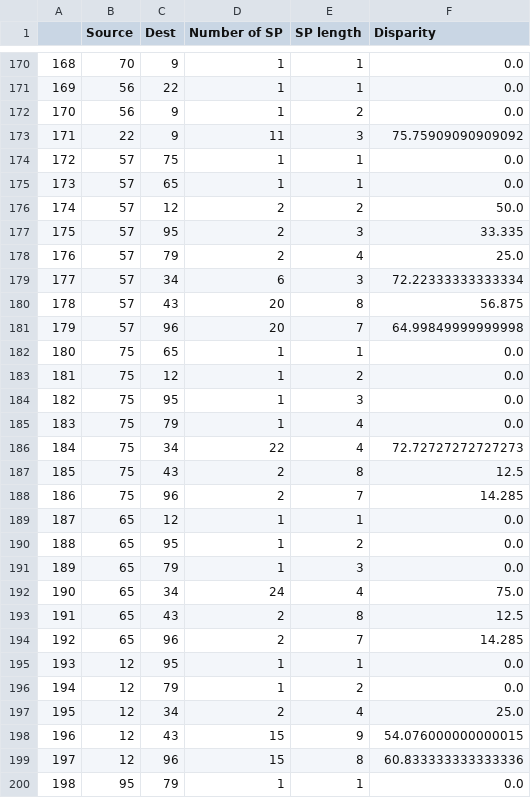
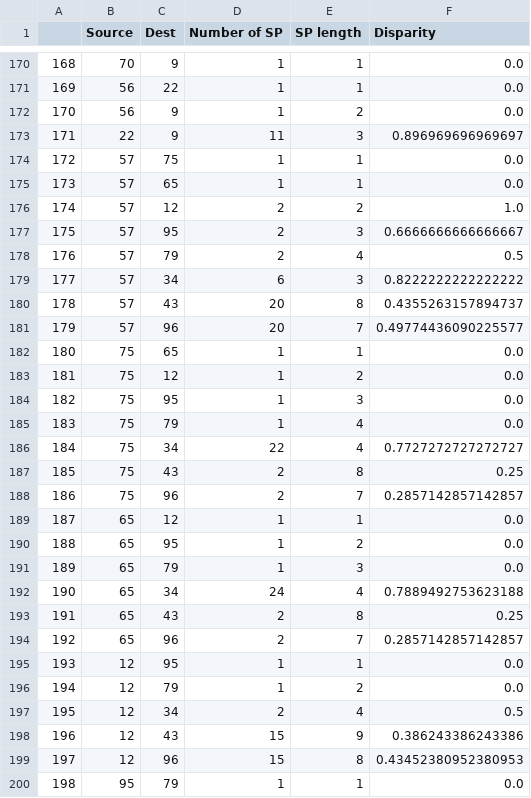
Before and after one commit to eakopyan/SwarmPy_Simulator, a CSV file: output/data/path_redundancy_MDRW_low.csv, drawn as a sheet; only a part is shown, gaps mark what is left out; the diff covers the shown part only.

```diff
--- a/output/data/path_redundancy_MDRW_low.csv
+++ b/output/data/path_redundancy_MDRW_low.csv
@@ -172,11 +172,11 @@
 170,56,9,1,2,0.0
-171,22,9,11,3,75.75909090909092
+171,22,9,11,3,0.896969696969697
 172,57,75,1,1,0.0
 173,57,65,1,1,0.0
-174,57,12,2,2,50.0
-175,57,95,2,3,33.335
-176,57,79,2,4,25.0
-177,57,34,6,3,72.22333333333334
-178,57,43,20,8,56.875
-179,57,96,20,7,64.99849999999998
+174,57,12,2,2,1.0
+175,57,95,2,3,0.6666666666666667
+176,57,79,2,4,0.5
+177,57,34,6,3,0.8222222222222222
+178,57,43,20,8,0.4355263157894737
+179,57,96,20,7,0.49774436090225577
 180,75,65,1,1,0.0
@@ -185,5 +185,5 @@
 183,75,79,1,4,0.0
-184,75,34,22,4,72.72727272727273
-185,75,43,2,8,12.5
-186,75,96,2,7,14.285
+184,75,34,22,4,0.7727272727272727
+185,75,43,2,8,0.25
+186,75,96,2,7,0.2857142857142857
 187,65,12,1,1,0.0
@@ -191,10 +191,10 @@
 189,65,79,1,3,0.0
-190,65,34,24,4,75.0
-191,65,43,2,8,12.5
-192,65,96,2,7,14.285
+190,65,34,24,4,0.7889492753623188
+191,65,43,2,8,0.25
+192,65,96,2,7,0.2857142857142857
 193,12,95,1,1,0.0
 194,12,79,1,2,0.0
-195,12,34,2,4,25.0
-196,12,43,15,9,54.076000000000015
-197,12,96,15,8,60.833333333333336
+195,12,34,2,4,0.5
+196,12,43,15,9,0.386243386243386
+197,12,96,15,8,0.43452380952380953
 198,95,79,1,1,0.0
```
Also changed, not shown: 144 edited cells elsewhere in this file, output/data/path_redundancy_FFD_low.csv, output/data/path_redundancy_RND_low.csv, 28 other files.
